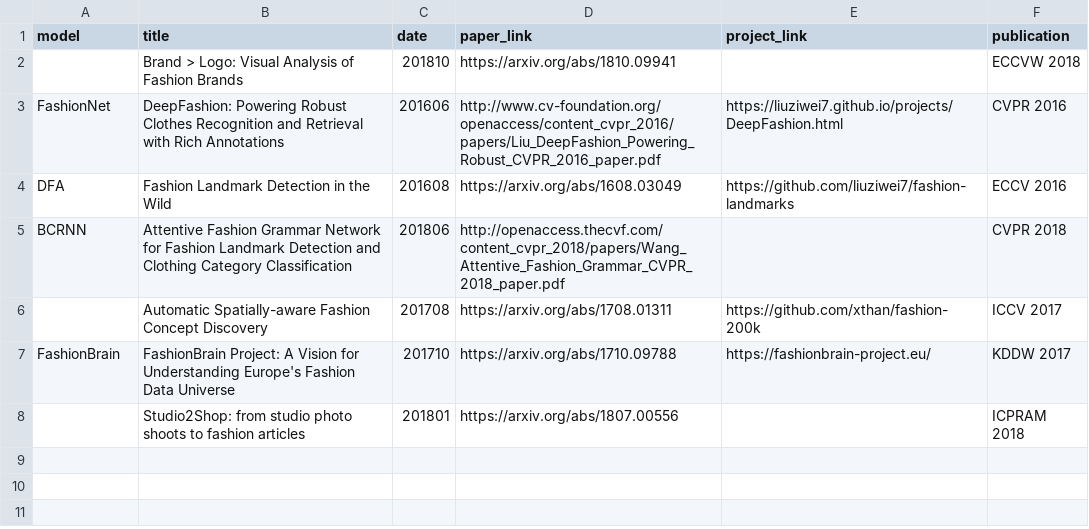
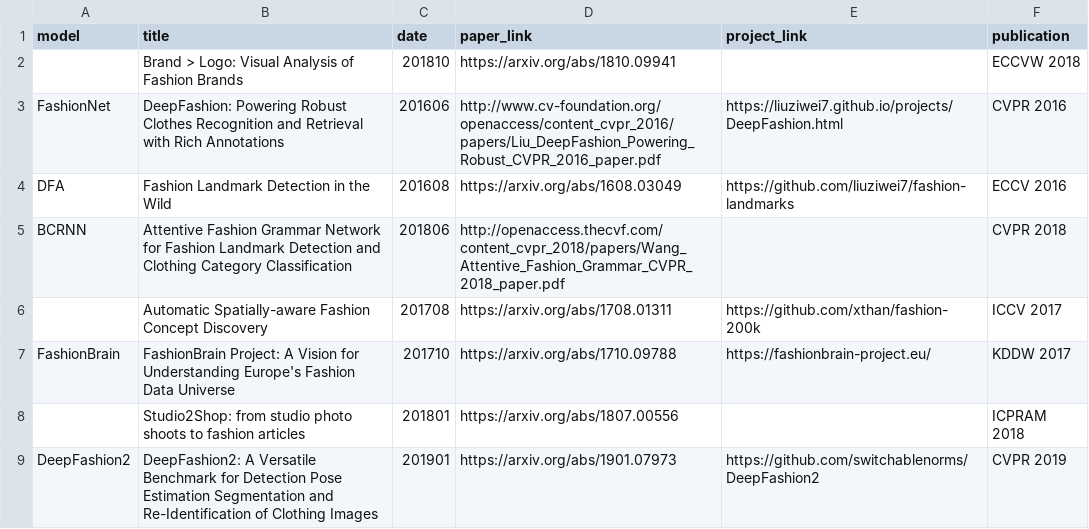
Before and after one commit to lzhbrian/Cool-Fashion-Papers, a CSV file: data/Classification.csv, drawn as a sheet.

Commit message:
add deepfashion2, fashion++, aesthetic-rec, kdd2019

```diff
--- a/data/Classification.csv
+++ b/data/Classification.csv
@@ -8 +8,2 @@ FashionBrain,FashionBrain Project: A Vision for Understanding Europe's Fashion D
 ,Studio2Shop: from studio photo shoots to fashion articles,201801,https://arxiv.org/abs/1807.00556,,ICPRAM 2018
+DeepFashion2,DeepFashion2: A Versatile Benchmark for Detection Pose Estimation Segmentation and Re-Identification of Clothing Images,201901,https://arxiv.org/abs/1901.07973,https://github.com/switchablenorms/DeepFashion2,CVPR 2019
```
Also changed, not shown: data/Recommendation.csv, data/Synthesis.csv, 2 other files.
